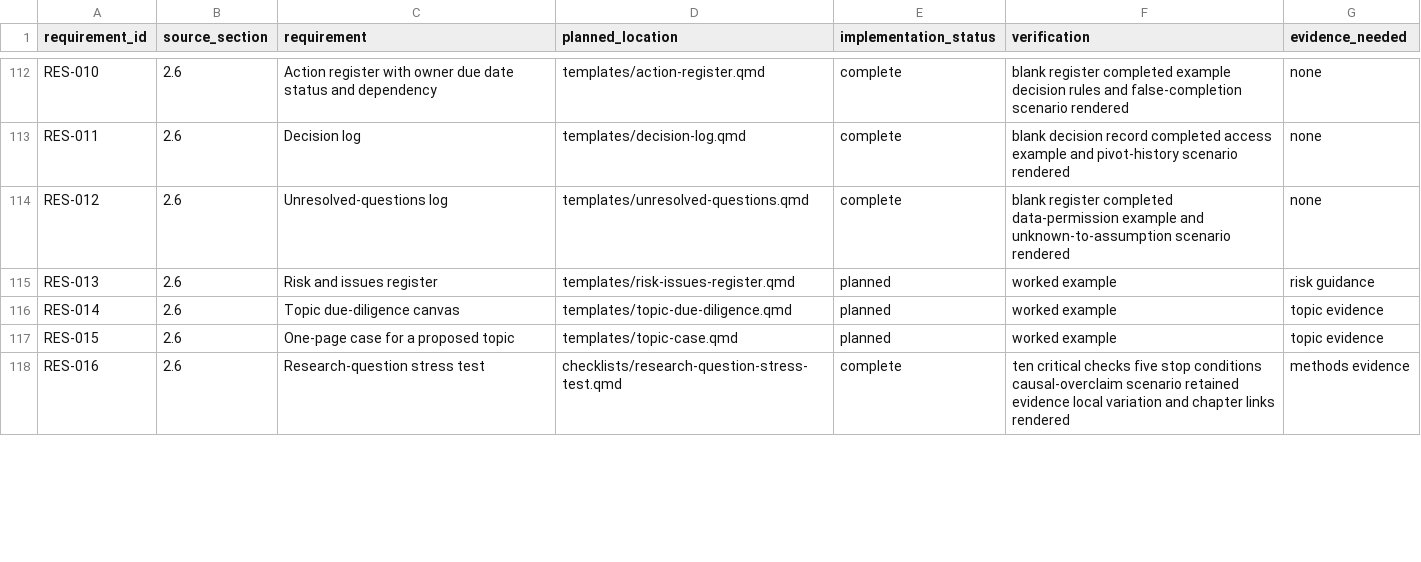
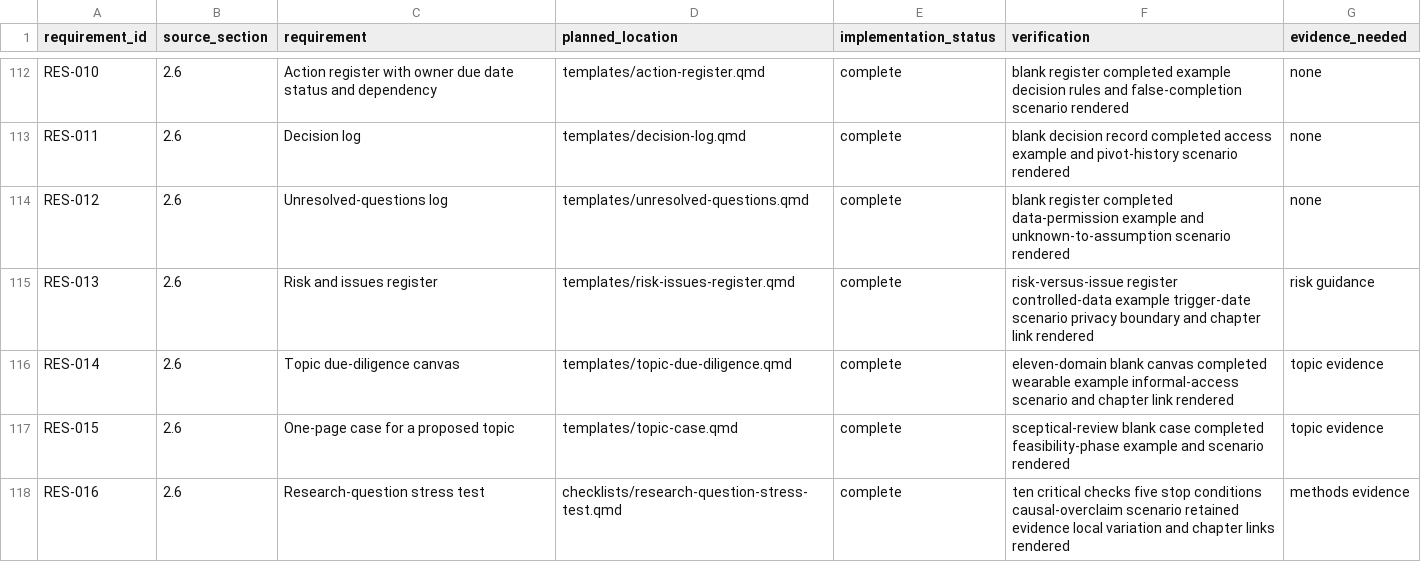
Before and after one commit to hareshsuppiah/handbook-for-the-recently-enrolled, a CSV file: planning/requirements-checklist.csv, drawn as a sheet; only a part is shown, gaps mark what is left out; the diff covers the shown part only.

```diff
--- a/planning/requirements-checklist.csv
+++ b/planning/requirements-checklist.csv
@@ -114,5 +114,5 @@ RES-011,2.6,"Decision log","templates/decision-log.qmd",complete,"blank decision
 RES-012,2.6,"Unresolved-questions log","templates/unresolved-questions.qmd",complete,"blank register completed data-permission example and unknown-to-assumption scenario rendered","none"
-RES-013,2.6,"Risk and issues register","templates/risk-issues-register.qmd",planned,"worked example","risk guidance"
-RES-014,2.6,"Topic due-diligence canvas","templates/topic-due-diligence.qmd",planned,"worked example","topic evidence"
-RES-015,2.6,"One-page case for a proposed topic","templates/topic-case.qmd",planned,"worked example","topic evidence"
+RES-013,2.6,"Risk and issues register","templates/risk-issues-register.qmd",complete,"risk-versus-issue register controlled-data example trigger-date scenario privacy boundary and chapter link rendered","risk guidance"
+RES-014,2.6,"Topic due-diligence canvas","templates/topic-due-diligence.qmd",complete,"eleven-domain blank canvas completed wearable example informal-access scenario and chapter link rendered","topic evidence"
+RES-015,2.6,"One-page case for a proposed topic","templates/topic-case.qmd",complete,"sceptical-review blank case completed feasibility-phase example and scenario rendered","topic evidence"
 RES-016,2.6,"Research-question stress test","checklists/research-question-stress-test.qmd",complete,"ten critical checks five stop conditions causal-overclaim scenario retained evidence local variation and chapter links rendered","methods evidence"
```
Also changed, not shown: 7 edited cells elsewhere in this file, 5 other files.
